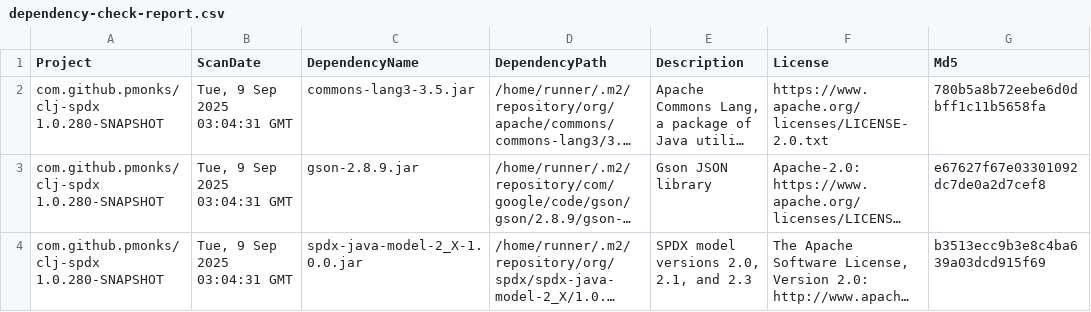
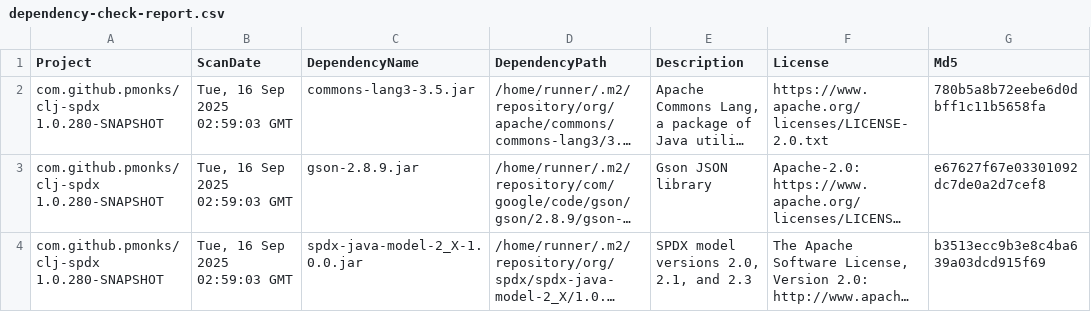
Before and after one commit to pmonks/clj-spdx, a CSV file: nvd/dependency-check-report.csv, drawn as a sheet; only a part is shown; long unchanged cells end in …; the diff names each change by its address in the sheet, - before the commit and + after, or states it on an @@ line.

```diff
--- a/nvd/dependency-check-report.csv
+++ b/nvd/dependency-check-report.csv
-B2:B4 (ScanDate): Tue, 9 Sep 2025 03:04:31 GMT
+B2:B4 (ScanDate): Tue, 16 Sep 2025 02:59:03 GMT
```
Also changed, not shown: 8 other files.
